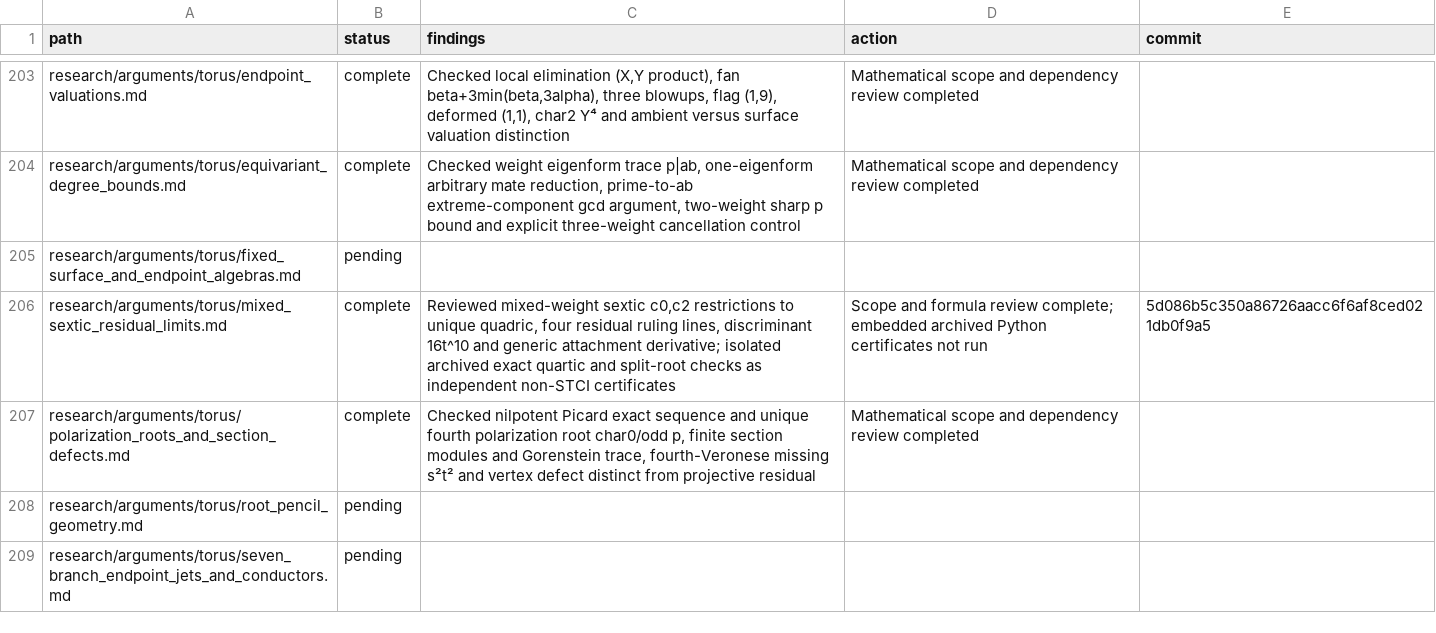
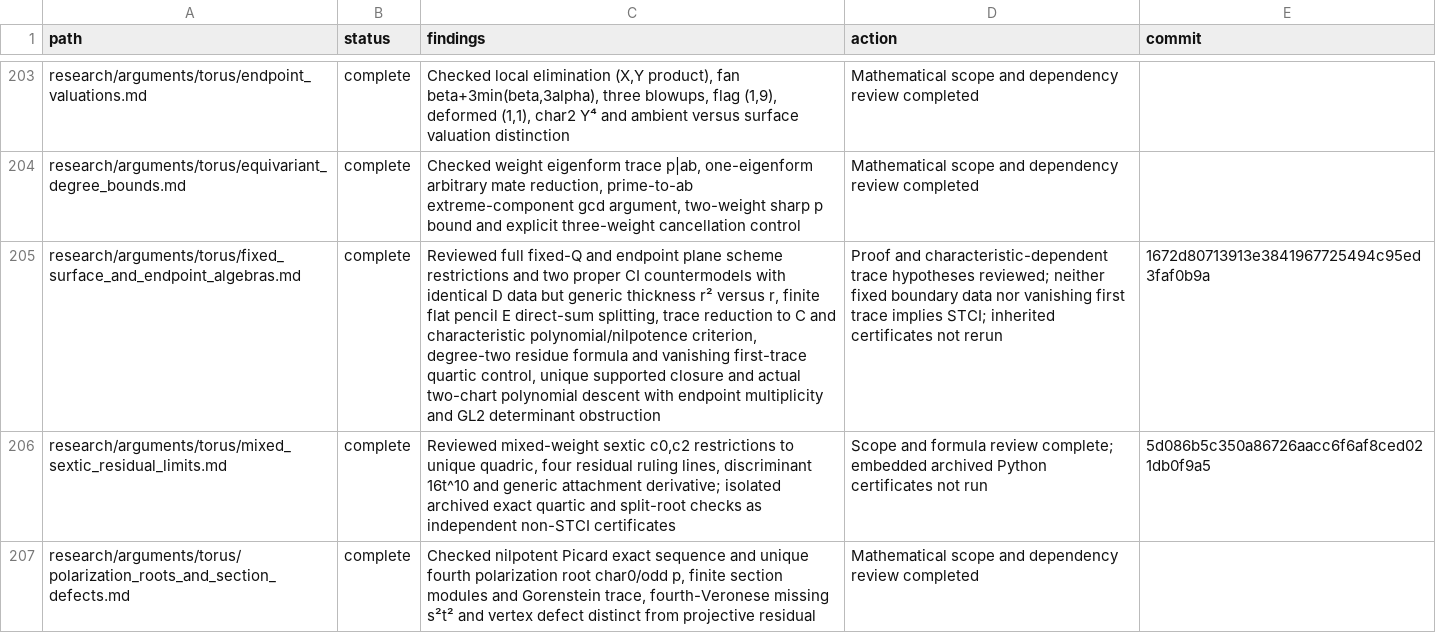
Before and after one commit to markluxton1/STCI, a CSV file: tmp/current_math_review_manifest.csv, drawn as a sheet; only a part is shown, gaps mark what is left out; the shorter side is filled out with more unchanged rows; the diff names each change by its address in the sheet, - before the commit and + after, or states it on an @@ line.

Commit message:
Complete fixed toric boundary, finite-cover and endpoint algebra mathematical review

```diff
--- a/tmp/current_math_review_manifest.csv
+++ b/tmp/current_math_review_manifest.csv
-B205 (status): pending
+B205 (status): complete
-C205 (findings): (empty)
+C205 (findings): Reviewed full fixed-Q and endpoint plane scheme restrictions and two proper CI countermodels with identical D data but generic thickness r² versus r, finite flat pencil E direct-sum splitting, trace reduction to C and characteristic polynomial/nilpotence criterion, degree-two residue formula and vanishing first-trace quartic control, unique supported closure and actual two-chart polynomial descent with endpoint multiplicity and GL2 determinant obstruction
-D205 (action): (empty)
+D205 (action): Proof and characteristic-dependent trace hypotheses reviewed; neither fixed boundary data nor vanishing first trace implies STCI; inherited certificates not rerun
-E205 (commit): (empty)
+E205 (commit): 1672d80713913e3841967725494c95ed3faf0b9a
```
